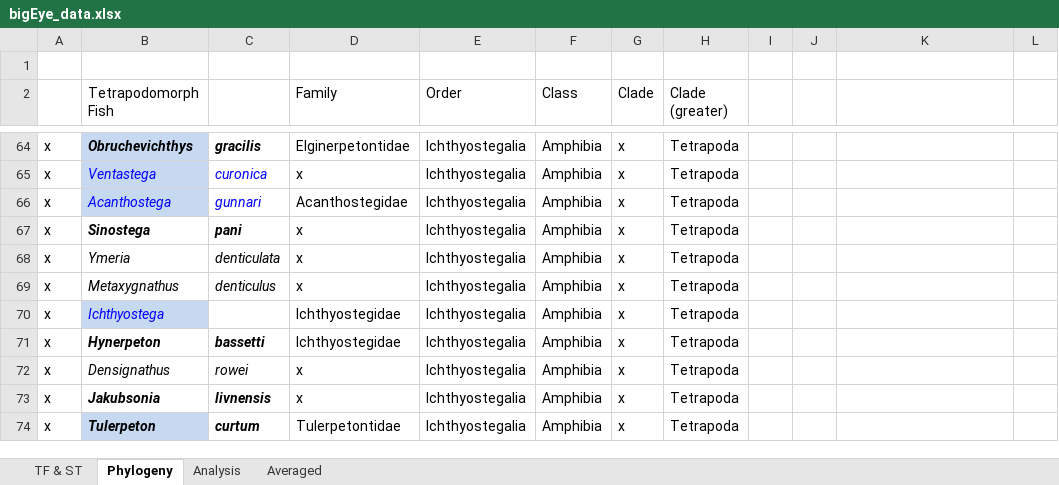
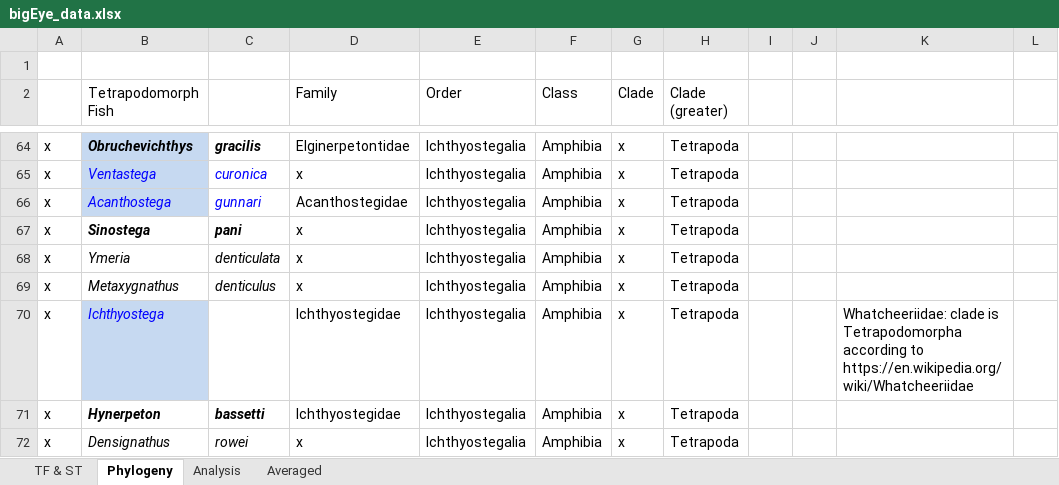
Before and after one commit to bcohn12/bigeye, an Excel workbook: fig02_orbitsize/bigEye_data.xlsx, sheet Phylogeny, drawn as a sheet; only a part is shown, gaps mark what is left out; the shorter side is filled out with more unchanged rows; values as stored, in another font and other column widths than the file's, no borders; the diff names each change by its address in the sheet, - before the commit and + after, or states it on an @@ line.

```diff
--- a/fig02_orbitsize/bigEye_data.xlsx (sheet Phylogeny)
+++ b/fig02_orbitsize/bigEye_data.xlsx (sheet Phylogeny)
-K70: (empty)
+K70: Whatcheeriidae: clade is Tetrapodomorpha according to https://en.wikipedia.org/wiki/Whatcheeriidae
```
Also changed, not shown: sheet TF & ST.
